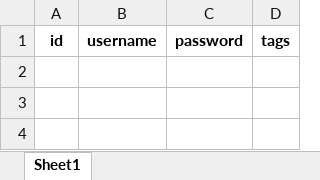
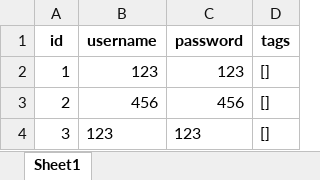
Before and after one commit to naimore3/Personalized-Travel-System, an Excel workbook: data/users.xlsx, sheet Sheet1, drawn as a sheet; values as stored, in another font and other column widths than the file's, no borders; the diff names each change by its address in the sheet, - before the commit and + after, or states it on an @@ line.

```diff
--- a/data/users.xlsx (sheet Sheet1)
+++ b/data/users.xlsx (sheet Sheet1)
+row 2: 1 | 123 | 123 | []
+row 3: 2 | 456 | 456 | []
+row 4: 3 | 123 | 123 | []
```
Also changed, not shown: 4 other files.
